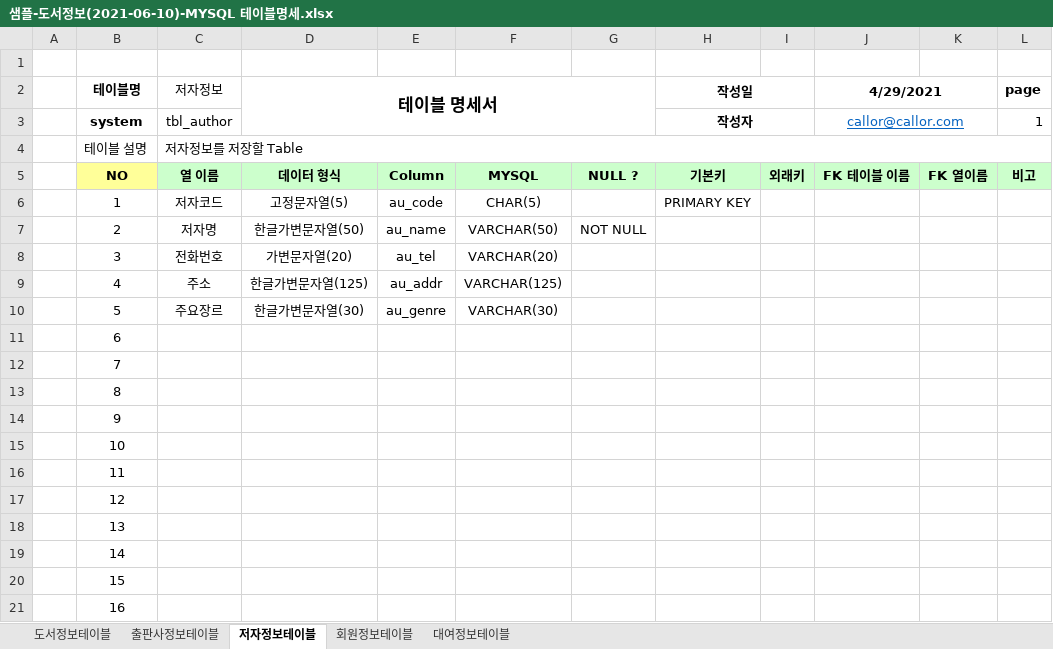
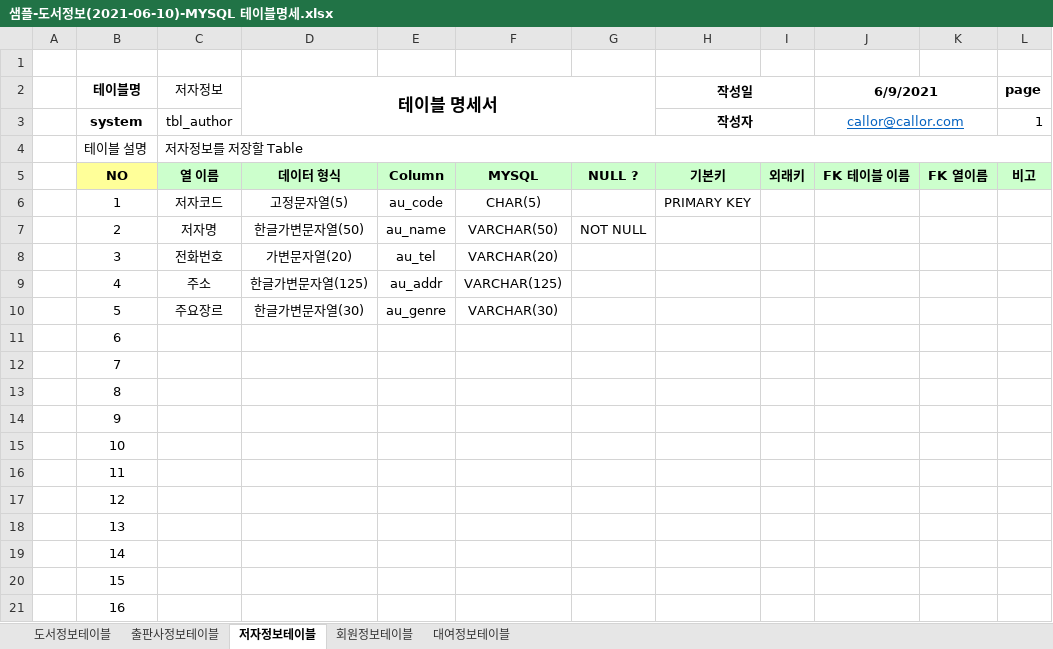
Before and after one commit to callor/Reference, an Excel workbook: 샘플데이터/샘플-도서정보(2021-06-10)-MYSQL 테이블명세.xlsx, sheet 저자정보테이블, drawn as a sheet; values as stored, in another font and other column widths than the file's, no borders; the diff names each change by its address in the sheet, - before the commit and + after, or states it on an @@ line.

```diff
--- a/샘플데이터/샘플-도서정보(2021-06-10)-MYSQL 테이블명세.xlsx (sheet 저자정보테이블)
+++ b/샘플데이터/샘플-도서정보(2021-06-10)-MYSQL 테이블명세.xlsx (sheet 저자정보테이블)
-J2: 4/29/2021
+J2: 6/9/2021
```
Also changed, not shown: sheet 출판사정보테이블, sheet 도서정보테이블.
